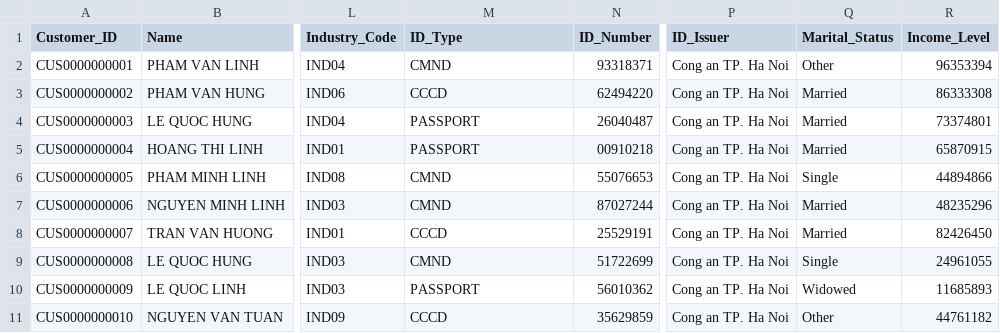
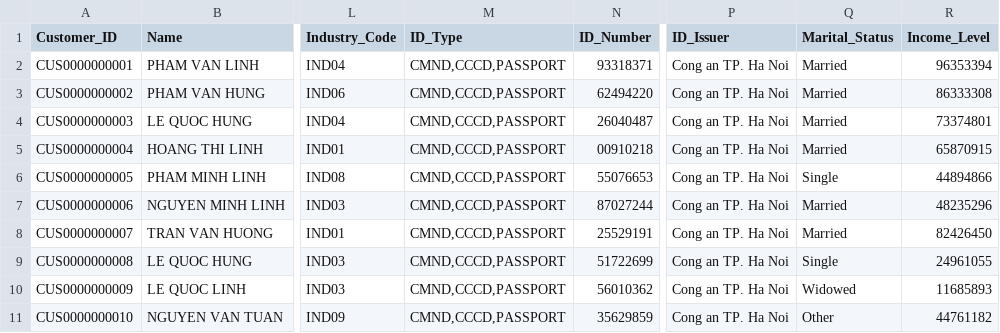
Before and after one commit to nlhtungg/dbt_customer_segment, a CSV file: dags/dbt_main_project/seeds/t24_customer.csv, drawn as a sheet; only a part is shown, gaps mark what is left out; the diff names each change by its address in the sheet, - before the commit and + after, or states it on an @@ line.

Commit message:
[dbt] dim_collateral DONE (dim_customer reduce cols)

```diff
--- a/dags/dbt_main_project/seeds/t24_customer.csv
+++ b/dags/dbt_main_project/seeds/t24_customer.csv
-M2 (ID_Type): CMND
+M2 (ID_Type): CMND,CCCD,PASSPORT
-Q2 (Marital_Status): Other
+Q2 (Marital_Status): Married
-M3 (ID_Type): CCCD
+M3 (ID_Type): CMND,CCCD,PASSPORT
-M4:M5 (ID_Type): PASSPORT
+M4:M5 (ID_Type): CMND,CCCD,PASSPORT
-M6:M7 (ID_Type): CMND
+M6:M7 (ID_Type): CMND,CCCD,PASSPORT
-M8 (ID_Type): CCCD
+M8 (ID_Type): CMND,CCCD,PASSPORT
-M9 (ID_Type): CMND
+M9 (ID_Type): CMND,CCCD,PASSPORT
-M10 (ID_Type): PASSPORT
+M10 (ID_Type): CMND,CCCD,PASSPORT
-M11 (ID_Type): CCCD
+M11 (ID_Type): CMND,CCCD,PASSPORT
```
Also changed, not shown: dags/dbt_main_project/seeds/t24_branch.csv, dags/dbt_main_project/seeds/t24_industry.csv, 39 other files.
